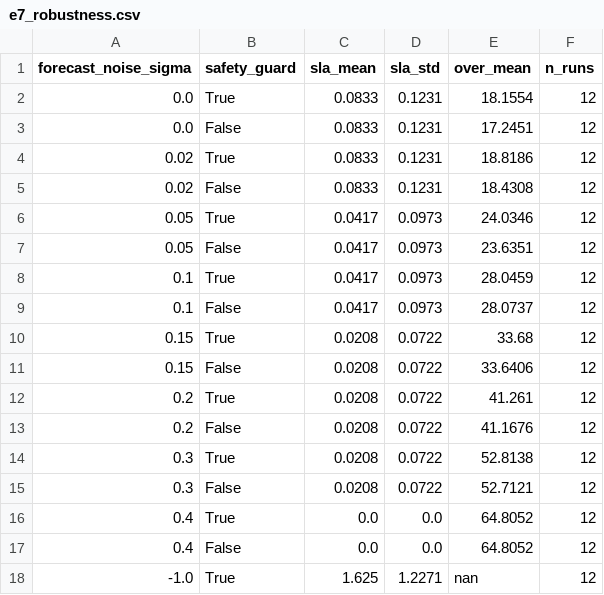
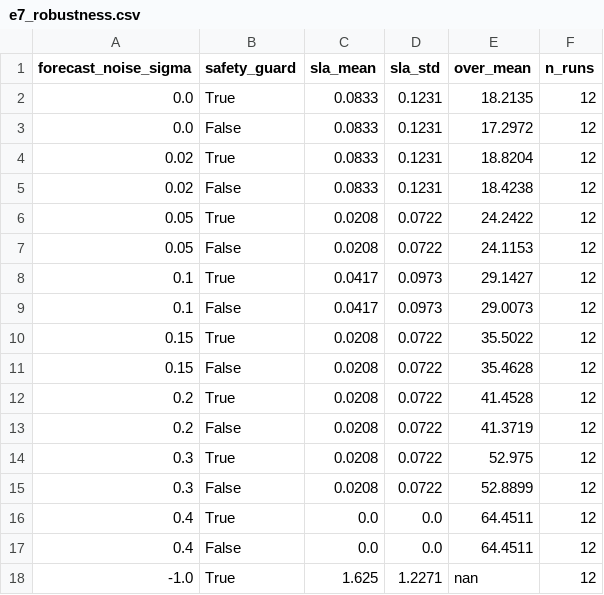
Before and after one commit to WannaLearnCodingForFun/pact-predictive-autoscaling, a CSV file: results/e7_robustness.csv, drawn as a sheet.

```diff
--- a/results/e7_robustness.csv
+++ b/results/e7_robustness.csv
@@ -1,18 +1,18 @@
 forecast_noise_sigma,safety_guard,sla_mean,sla_std,over_mean,n_runs
-0.0,True,0.0833,0.1231,18.1554,12
-0.0,False,0.0833,0.1231,17.2451,12
-0.02,True,0.0833,0.1231,18.8186,12
-0.02,False,0.0833,0.1231,18.4308,12
-0.05,True,0.0417,0.0973,24.0346,12
-0.05,False,0.0417,0.0973,23.6351,12
-0.1,True,0.0417,0.0973,28.0459,12
-0.1,False,0.0417,0.0973,28.0737,12
-0.15,True,0.0208,0.0722,33.68,12
-0.15,False,0.0208,0.0722,33.6406,12
-0.2,True,0.0208,0.0722,41.261,12
-0.2,False,0.0208,0.0722,41.1676,12
-0.3,True,0.0208,0.0722,52.8138,12
-0.3,False,0.0208,0.0722,52.7121,12
-0.4,True,0.0,0.0,64.8052,12
-0.4,False,0.0,0.0,64.8052,12
+0.0,True,0.0833,0.1231,18.2135,12
+0.0,False,0.0833,0.1231,17.2972,12
+0.02,True,0.0833,0.1231,18.8204,12
+0.02,False,0.0833,0.1231,18.4238,12
+0.05,True,0.0208,0.0722,24.2422,12
+0.05,False,0.0208,0.0722,24.1153,12
+0.1,True,0.0417,0.0973,29.1427,12
+0.1,False,0.0417,0.0973,29.0073,12
+0.15,True,0.0208,0.0722,35.5022,12
+0.15,False,0.0208,0.0722,35.4628,12
+0.2,True,0.0208,0.0722,41.4528,12
+0.2,False,0.0208,0.0722,41.3719,12
+0.3,True,0.0208,0.0722,52.975,12
+0.3,False,0.0208,0.0722,52.8899,12
+0.4,True,0.0,0.0,64.4511,12
+0.4,False,0.0,0.0,64.4511,12
 -1.0,True,1.625,1.2271,nan,12
```
Also changed, not shown: 7 other files.
